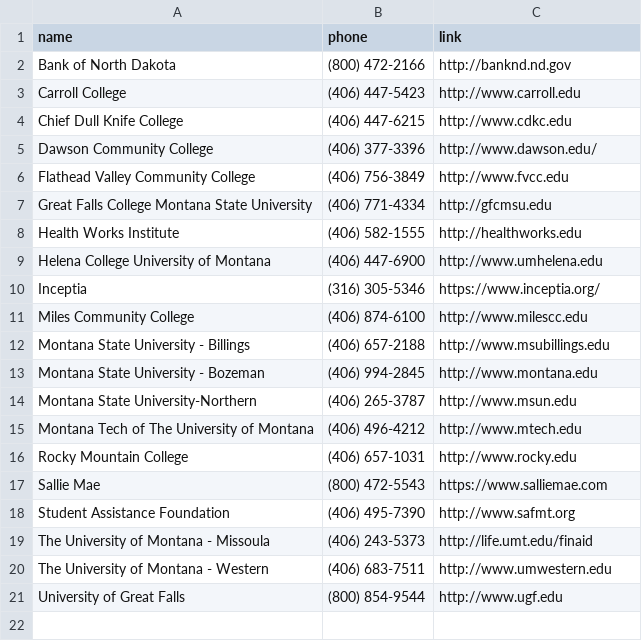
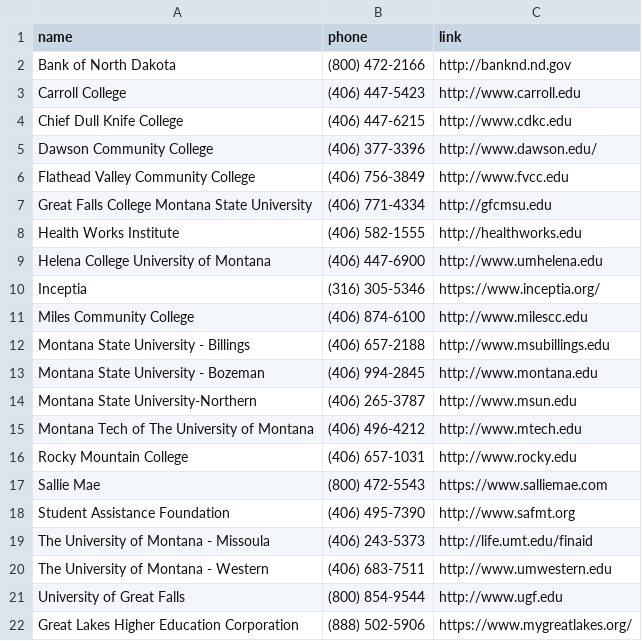
Before and after one commit to mhellwinkel/www.masfaaonline.org, a CSV file: _data/institutions.csv, drawn as a sheet; the diff names each change by its address in the sheet, - before the commit and + after, or states it on an @@ line.

```diff
--- a/_data/institutions.csv
+++ b/_data/institutions.csv
+row 22: Great Lakes Higher Education Corporation | (888) 502-5906 | https://www.mygreatlakes.org/
```
Also changed, not shown: _data/members.csv, 2 other files.
